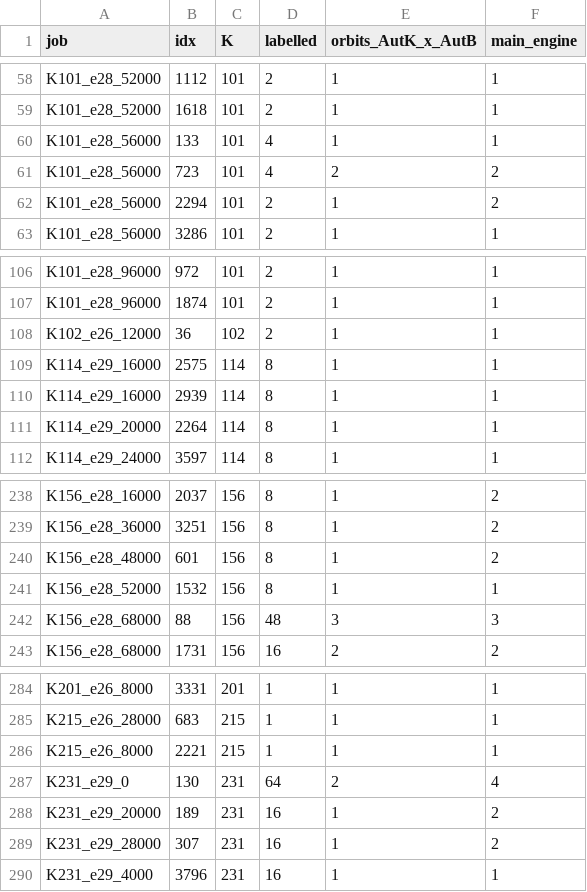
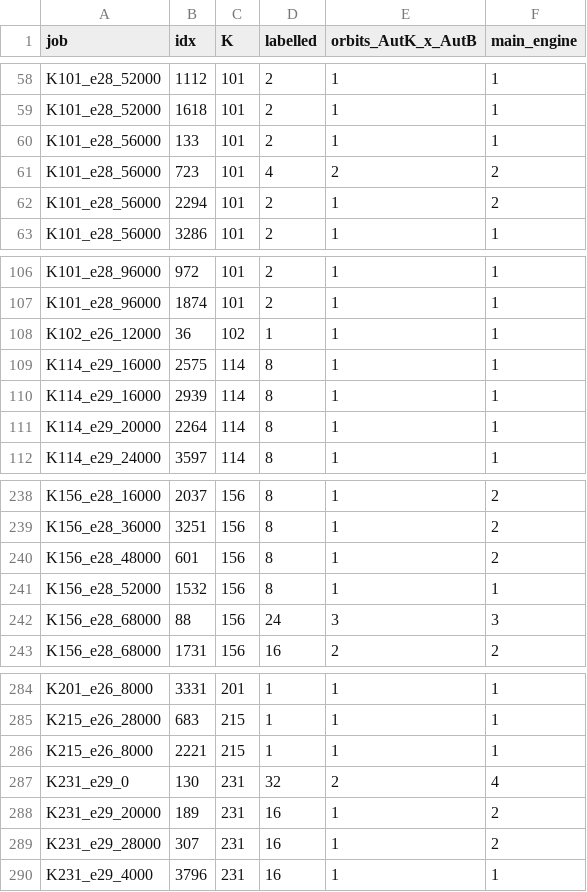
Before and after one commit to 8rulerstar/ramsey-lower-bounds, a TSV file: r55-srg45/recheck/out/orbits_per_pair.tsv, drawn as a sheet; only a part is shown, gaps mark what is left out.

Commit message:
r55-srg45/recheck: count each pair once (2,451 -> 2,392 labelled solutions)
Four pairs are covered by both a range file and a single-pair rerun in
raw_out.tar.gz, with identical solution lists, and were counted twice.
Only the labelled counts change; the 52 classes, exact window,
determinants and orbit total 488 are unchanged.

```diff
--- a/r55-srg45/recheck/out/orbits_per_pair.tsv
+++ b/r55-srg45/recheck/out/orbits_per_pair.tsv
@@ -59,3 +59,3 @@ K101_e28_52000	1112	101	2	1	1
 K101_e28_52000	1618	101	2	1	1
-K101_e28_56000	133	101	4	1	1
+K101_e28_56000	133	101	2	1	1
 K101_e28_56000	723	101	4	2	2
@@ -107,3 +107,3 @@ K101_e28_96000	972	101	2	1	1
 K101_e28_96000	1874	101	2	1	1
-K102_e26_12000	36	102	2	1	1
+K102_e26_12000	36	102	1	1	1
 K114_e29_16000	2575	114	8	1	1
@@ -241,3 +241,3 @@ K156_e28_48000	601	156	8	1	2
 K156_e28_52000	1532	156	8	1	1
-K156_e28_68000	88	156	48	3	3
+K156_e28_68000	88	156	24	3	3
 K156_e28_68000	1731	156	16	2	2
@@ -286,3 +286,3 @@ K215_e26_28000	683	215	1	1	1
 K215_e26_8000	2221	215	1	1	1
-K231_e29_0	130	231	64	2	4
+K231_e29_0	130	231	32	2	4
 K231_e29_20000	189	231	16	1	2
```
Also changed, not shown: r55-srg45/recheck/out/window52.tsv, 3 other files.
